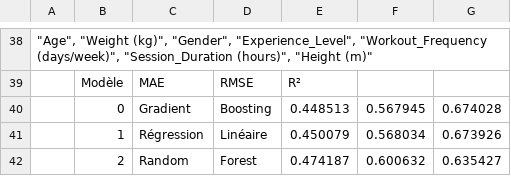
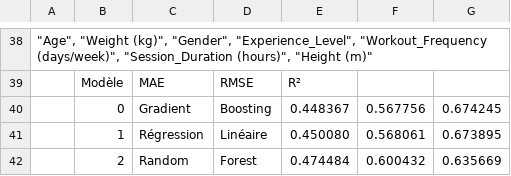
Before and after one commit to happy-developer/train.me, a CSV file: src/logs/evolutions_metrics.csv, drawn as a sheet; only a part is shown, gaps mark what is left out.

```diff
--- a/src/logs/evolutions_metrics.csv
+++ b/src/logs/evolutions_metrics.csv
@@ -39,4 +39,4 @@
 ,"Modèle","MAE","RMSE","R²",,
-,0,"Gradient","Boosting","0.448513","0.567945","0.674028"
-,1,"Régression","Linéaire","0.450079","0.568034","0.673926"
-,2,"Random","Forest","0.474187","0.600632","0.635427"
+,0,"Gradient","Boosting","0.448367","0.567756","0.674245"
+,1,"Régression","Linéaire","0.450080","0.568061","0.673895"
+,2,"Random","Forest","0.474484","0.600432","0.635669"
```
Also changed, not shown: src/logs/predictions.csv, 26 other files.
